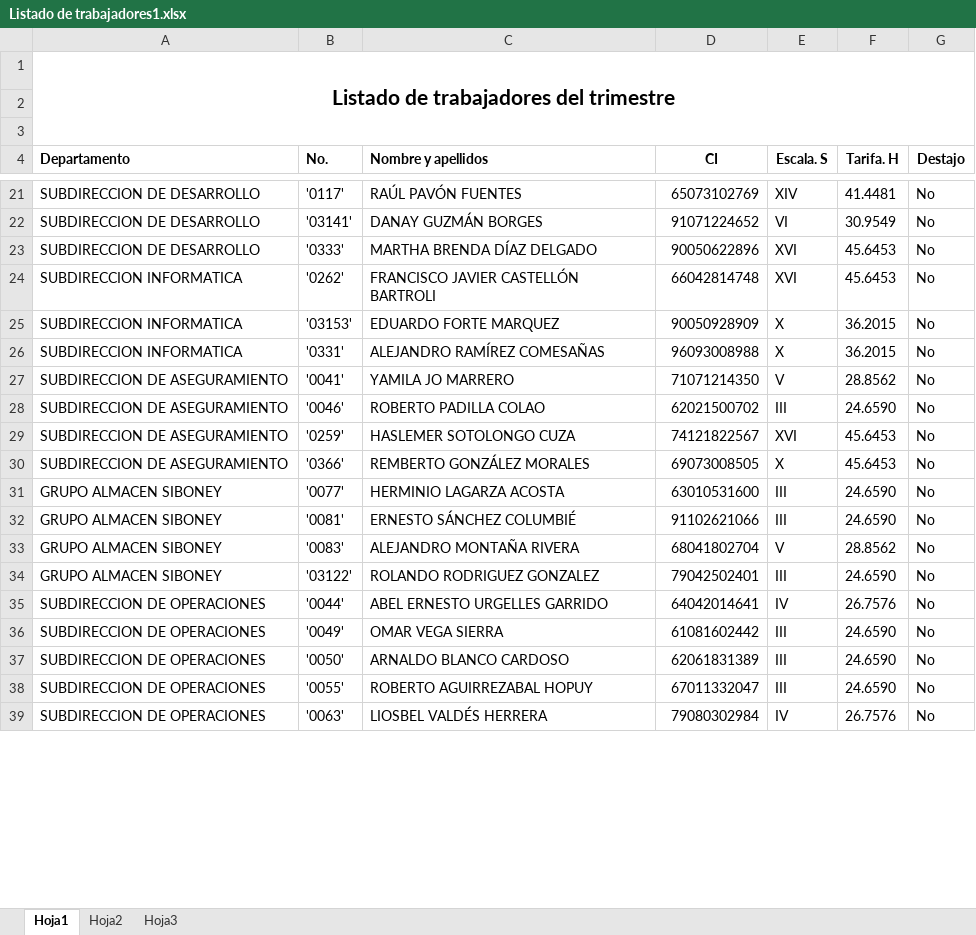
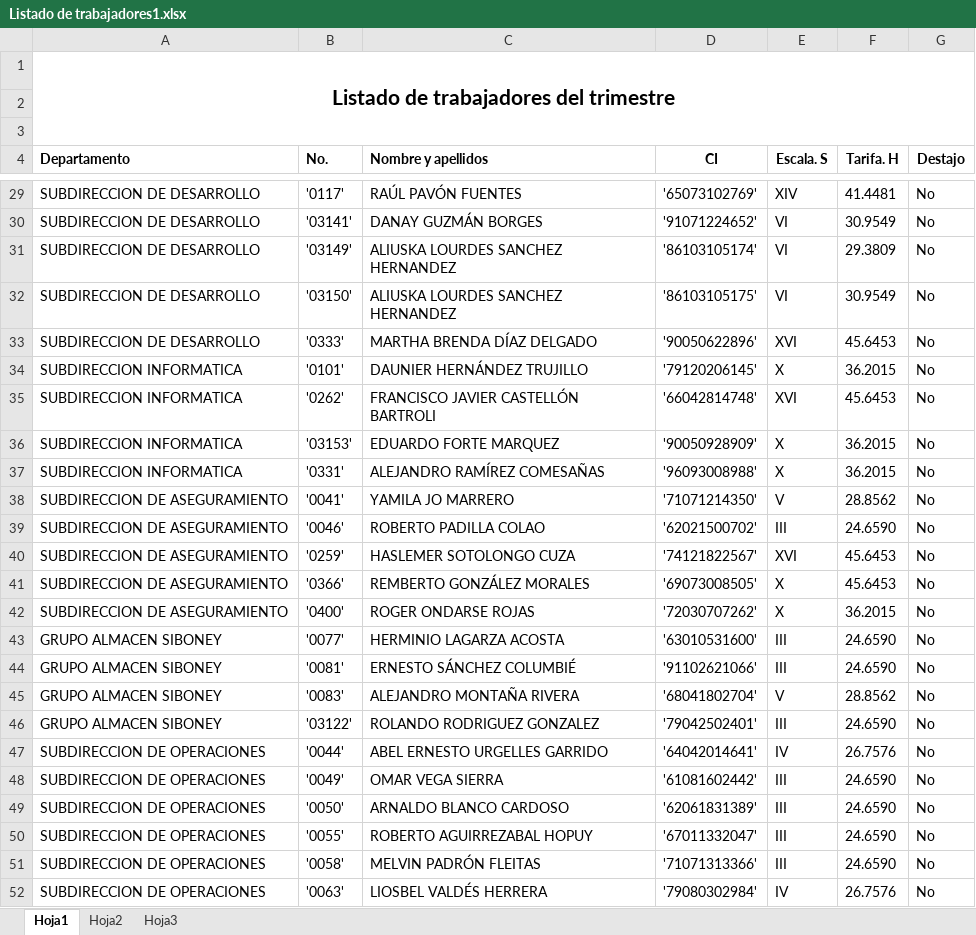
Before and after one commit to rannielRS/pythonproject, an Excel workbook: app-RRHH/file/Listado de trabajadores1.xlsx, sheet Hoja1, drawn as a sheet; only a part is shown, gaps mark what is left out; values as stored, in another font and other column widths than the file's, no borders; addresses are those after the commit; the diff covers the shown part only; the diff names each change by its address in the sheet, - before the commit and + after, or states it on an @@ line.

```diff
--- a/app-RRHH/file/Listado de trabajadores1.xlsx (sheet Hoja1)
+++ b/app-RRHH/file/Listado de trabajadores1.xlsx (sheet Hoja1)
-D29 (CI): 65073102769
+D29 (CI): '65073102769'
-D30 (CI): 91071224652
+D30 (CI): '91071224652'
+row 31: SUBDIRECCION DE DESARROLLO | '03149' | ALIUSKA LOURDES SANCHEZ HERNANDEZ | '86103105174' | VI | 29.3809 | No
+row 32: SUBDIRECCION DE DESARROLLO | '03150' | ALIUSKA LOURDES SANCHEZ HERNANDEZ | '86103105175' | VI | 30.9549 | No
-D33 (CI): 90050622896
+D33 (CI): '90050622896'
+row 34: SUBDIRECCION INFORMATICA | '0101' | DAUNIER HERNÁNDEZ TRUJILLO | '79120206145' | X | 36.2015 | No
-D35 (CI): 66042814748
+D35 (CI): '66042814748'
-D36 (CI): 90050928909
+D36 (CI): '90050928909'
-D37 (CI): 96093008988
+D37 (CI): '96093008988'
-D38 (CI): 71071214350
+D38 (CI): '71071214350'
-D39 (CI): 62021500702
+D39 (CI): '62021500702'
-D40 (CI): 74121822567
+D40 (CI): '74121822567'
-D41 (CI): 69073008505
+D41 (CI): '69073008505'
+row 42: SUBDIRECCION DE ASEGURAMIENTO | '0400' | ROGER ONDARSE ROJAS | '72030707262' | X | 36.2015 | No
-D43 (CI): 63010531600
+D43 (CI): '63010531600'
-D44 (CI): 91102621066
+D44 (CI): '91102621066'
-D45 (CI): 68041802704
+D45 (CI): '68041802704'
-D46 (CI): 79042502401
+D46 (CI): '79042502401'
-D47 (CI): 64042014641
+D47 (CI): '64042014641'
-D48 (CI): 61081602442
+D48 (CI): '61081602442'
-D49 (CI): 62061831389
+D49 (CI): '62061831389'
-D50 (CI): 67011332047
+D50 (CI): '67011332047'
+row 51: SUBDIRECCION DE OPERACIONES | '0058' | MELVIN PADRÓN FLEITAS | '71071313366' | III | 24.6590 | No
-D52 (CI): 79080302984
+D52 (CI): '79080302984'
```
Also changed, not shown: 50 added rows and 177 edited cells elsewhere in this sheet, app-RRHH/file/evaluacion.xlsx, 2 other files.
